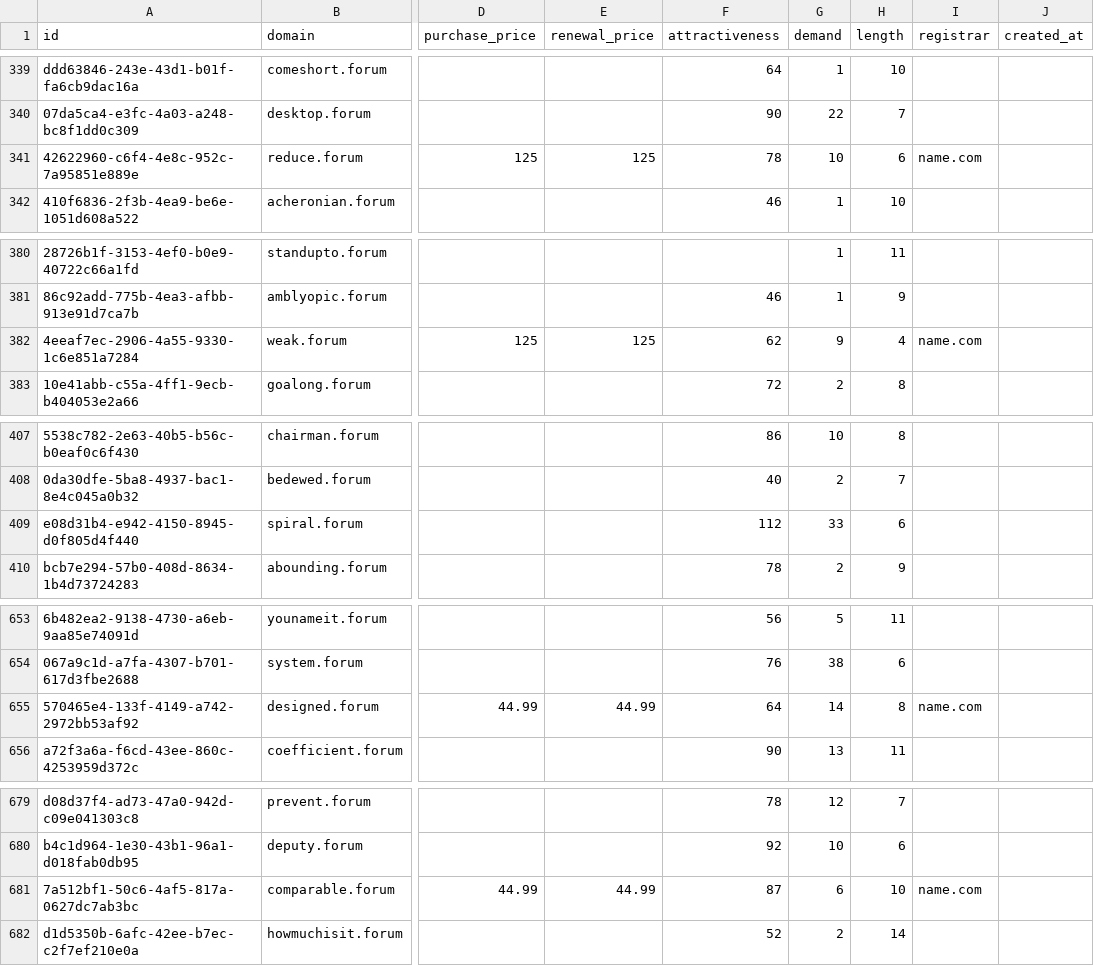
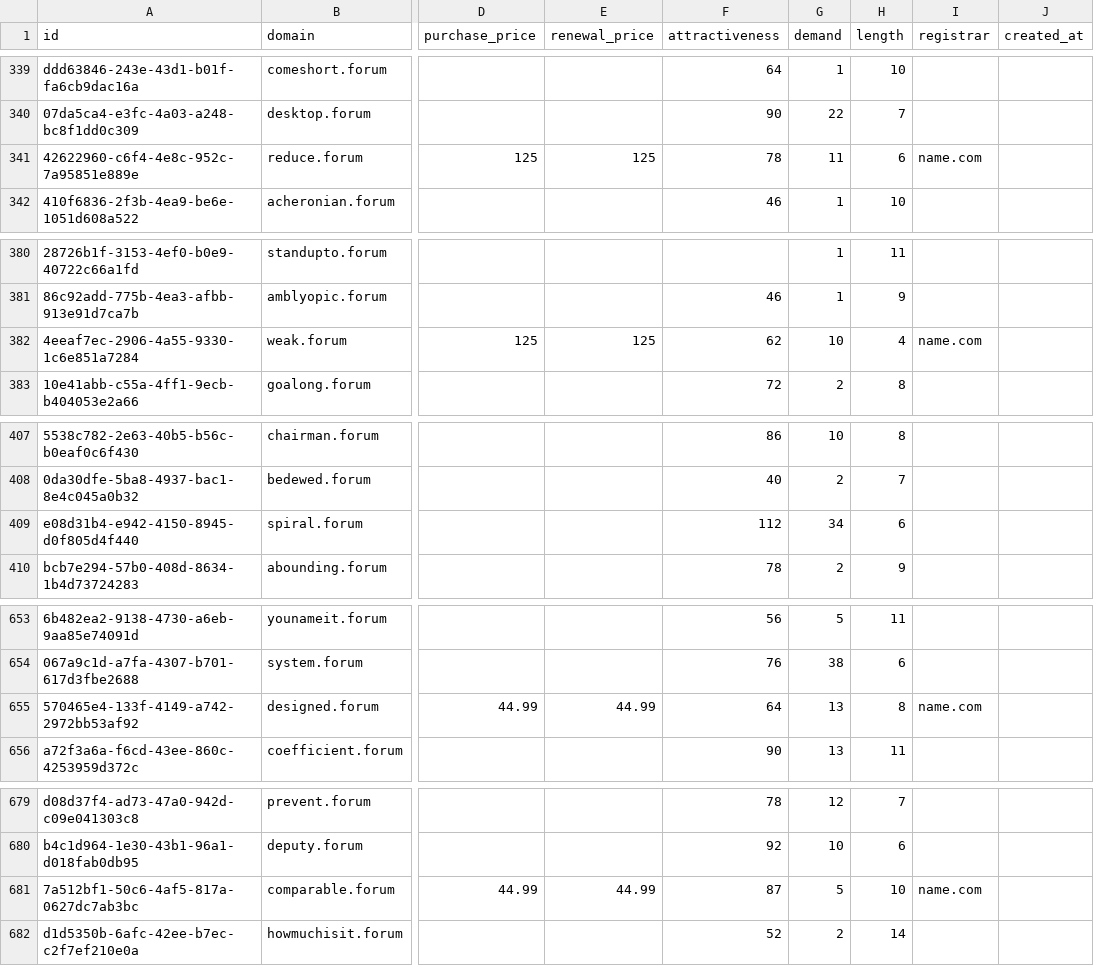
Before and after one commit to UniqueDomains/forum-oneword-domains, a CSV file: forum.csv, drawn as a sheet; only a part is shown, gaps mark what is left out; the diff covers the shown part only; the diff names each change by its address in the sheet, - before the commit and + after, or states it on an @@ line.

```diff
--- a/forum.csv
+++ b/forum.csv
-G341 (demand): 10
+G341 (demand): 11
-G382 (demand): 9
+G382 (demand): 10
-G409 (demand): 33
+G409 (demand): 34
-G655 (demand): 14
+G655 (demand): 13
-G681 (demand): 6
+G681 (demand): 5
```
Also changed, not shown: 87 edited cells elsewhere in this file, 2 other files.
